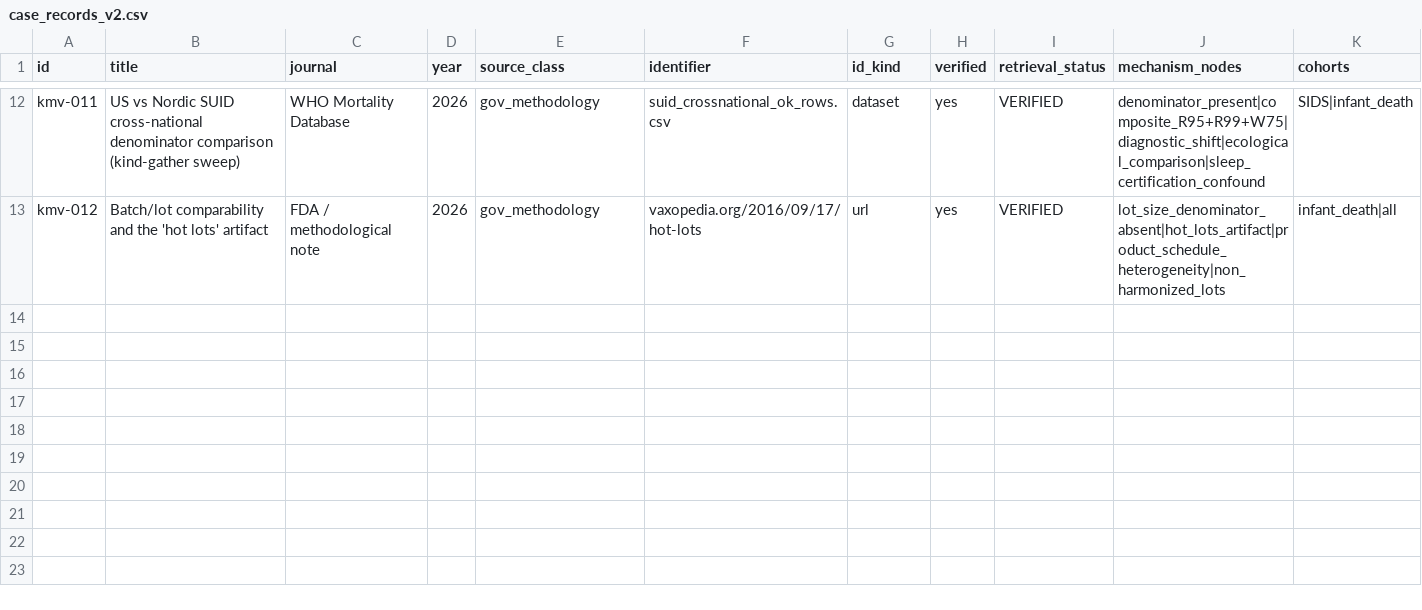
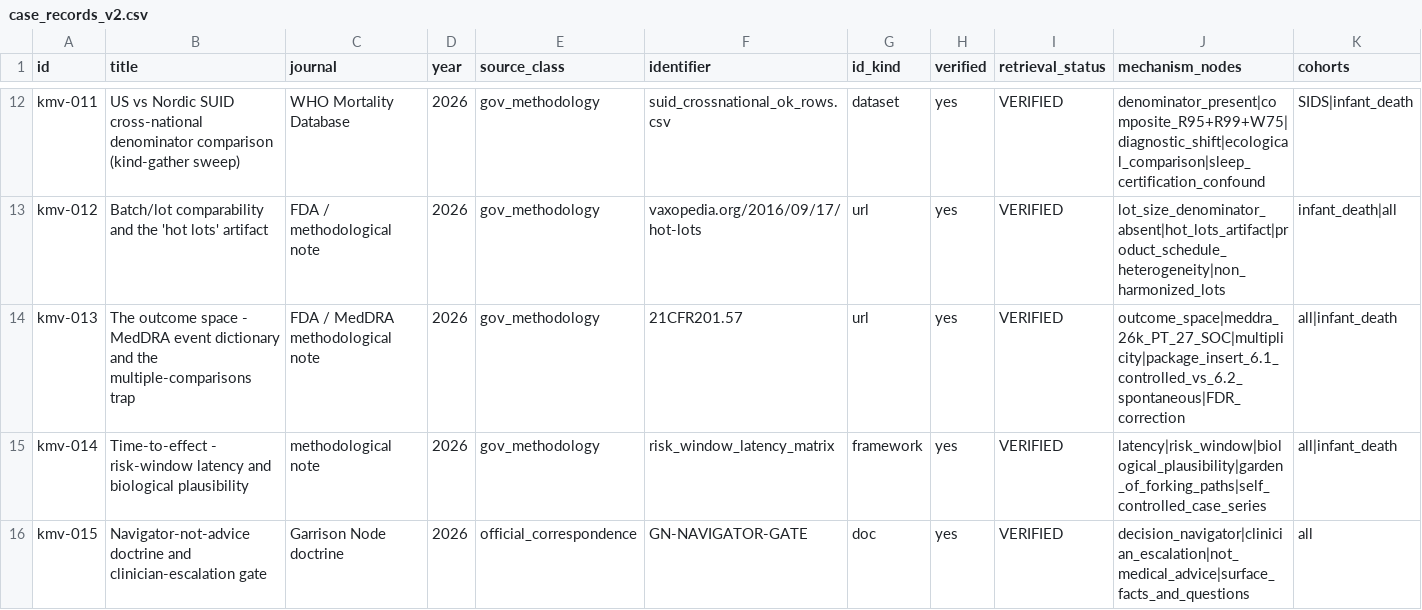
Before and after one commit to meridian-north/vaers-1990-2026-searchable, a CSV file: kennedy-miller-kit/data/case_records_v2.csv, drawn as a sheet; only a part is shown, gaps mark what is left out; rows hold the shown columns only; the diff names each change by its address in the sheet, - before the commit and + after, or states it on an @@ line.

```diff
--- a/kennedy-miller-kit/data/case_records_v2.csv
+++ b/kennedy-miller-kit/data/case_records_v2.csv
+row 14: kmv-013 | The outcome space - MedDRA event dictionary and the multiple-comparisons trap | FDA / MedDRA methodological note | 2026 | gov_methodology | 21CFR201.57 | url | yes | VERIFIED | outcome_space|meddra_26k_PT_27_SOC|multiplicity|package_insert_6.1_controlled_vs_6.2_spontaneous|FDR_correction | all|infant_death
+row 15: kmv-014 | Time-to-effect - risk-window latency and biological plausibility | methodological note | 2026 | gov_methodology | risk_window_latency_matrix | framework | yes | VERIFIED | latency|risk_window|biological_plausibility|garden_of_forking_paths|self_controlled_case_series | all|infant_death
+row 16: kmv-015 | Navigator-not-advice doctrine and clinician-escalation gate | Garrison Node doctrine | 2026 | official_correspondence | GN-NAVIGATOR-GATE | doc | yes | VERIFIED | decision_navigator|clinician_escalation|not_medical_advice|surface_facts_and_questions | all
```
Also changed, not shown: 3 other files.
